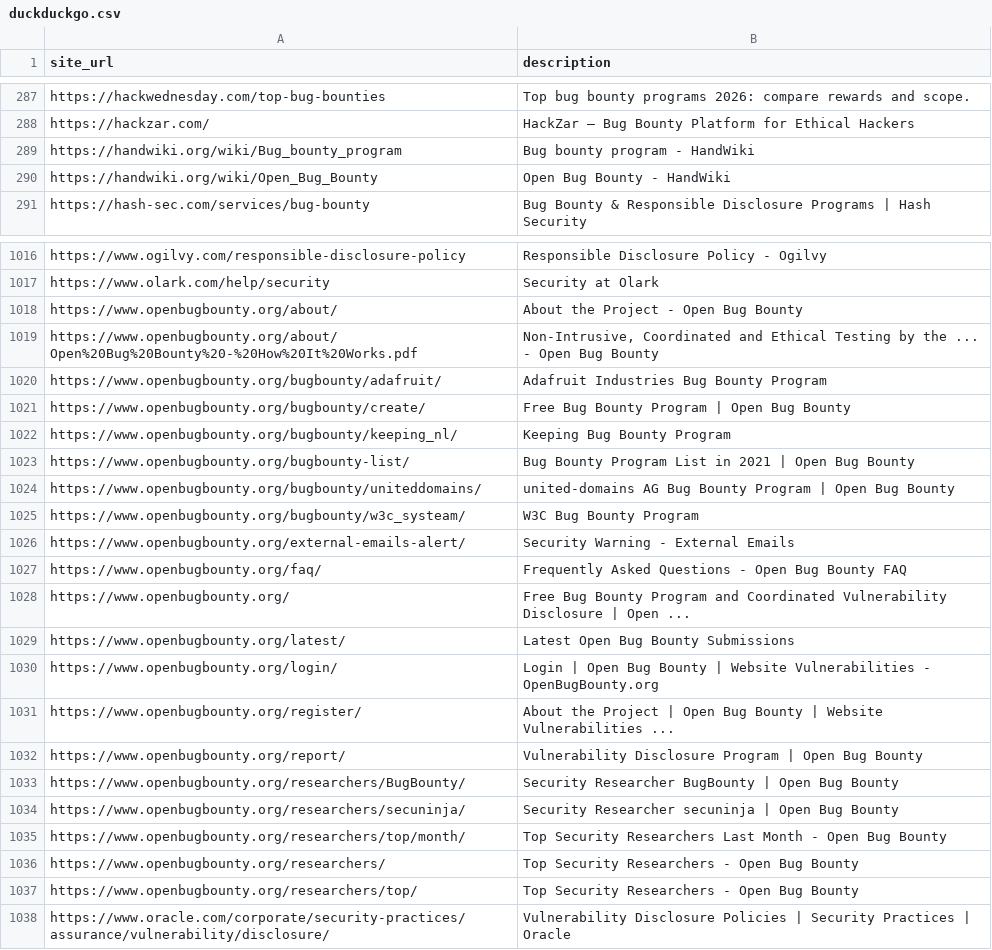
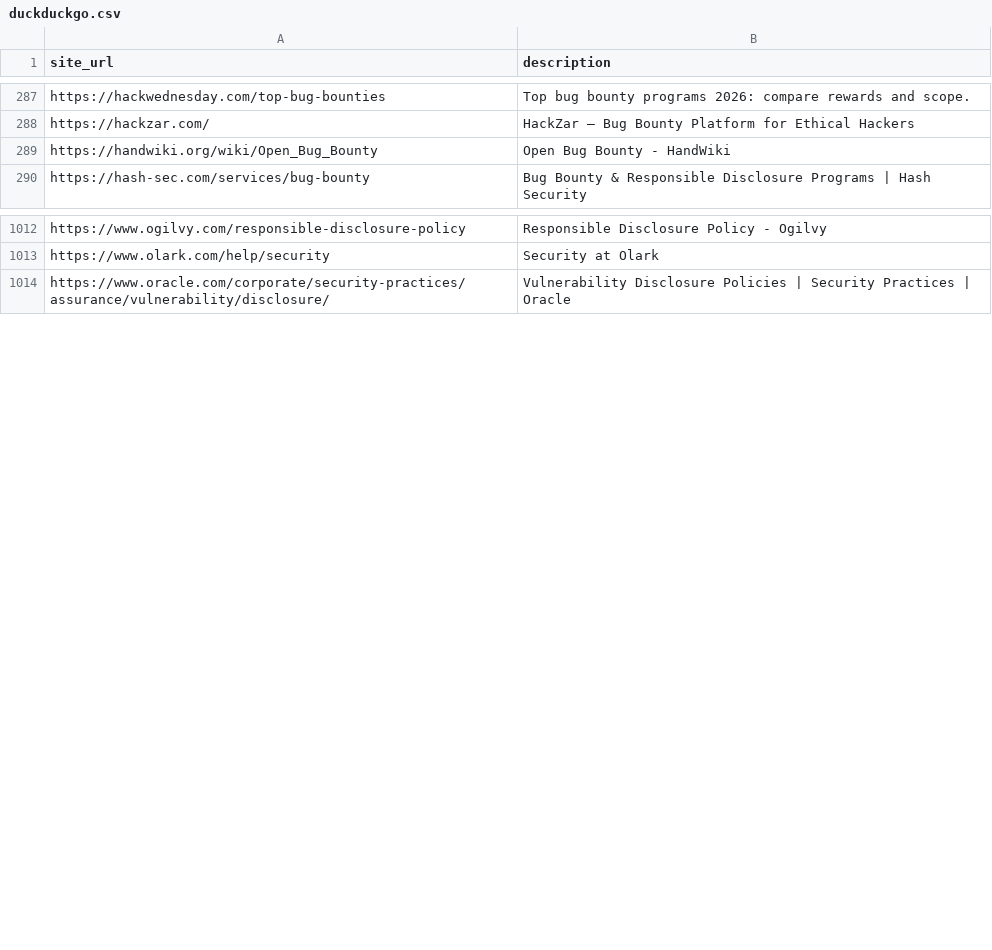
Before and after one commit to Aceproulx/self-hosted-sites, a CSV file: public/duckduckgo.csv, drawn as a sheet; only a part is shown, gaps mark what is left out; the diff covers the shown part only; the diff names each change by its address in the sheet, - before the commit and + after, or states it on an @@ line.

Commit message:
fix: remove non-program sites and aggregators from dataset

```diff
--- a/public/duckduckgo.csv
+++ b/public/duckduckgo.csv
-row 289: https://handwiki.org/wiki/Bug_bounty_program | Bug bounty program - HandWiki
-row 1018: https://www.openbugbounty.org/about/ | About the Project - Open Bug Bounty
-row 1019: https://www.openbugbounty.org/about/Open%20Bug%20Bounty%20-%20How%20It%20Works.pdf | Non-Intrusive, Coordinated and Ethical Testing by the ... - Open Bug Bounty
-row 1020: https://www.openbugbounty.org/bugbounty/adafruit/ | Adafruit Industries Bug Bounty Program
-row 1021: https://www.openbugbounty.org/bugbounty/create/ | Free Bug Bounty Program | Open Bug Bounty
-row 1022: https://www.openbugbounty.org/bugbounty/keeping_nl/ | Keeping Bug Bounty Program
-row 1023: https://www.openbugbounty.org/bugbounty-list/ | Bug Bounty Program List in 2021 | Open Bug Bounty
-row 1024: https://www.openbugbounty.org/bugbounty/uniteddomains/ | united-domains AG Bug Bounty Program | Open Bug Bounty
-row 1025: https://www.openbugbounty.org/bugbounty/w3c_systeam/ | W3C Bug Bounty Program
-row 1026: https://www.openbugbounty.org/external-emails-alert/ | Security Warning - External Emails
-row 1027: https://www.openbugbounty.org/faq/ | Frequently Asked Questions - Open Bug Bounty FAQ
-row 1028: https://www.openbugbounty.org/ | Free Bug Bounty Program and Coordinated Vulnerability Disclosure | Open ...
-row 1029: https://www.openbugbounty.org/latest/ | Latest Open Bug Bounty Submissions
-row 1030: https://www.openbugbounty.org/login/ | Login | Open Bug Bounty | Website Vulnerabilities - OpenBugBounty.org
-row 1031: https://www.openbugbounty.org/register/ | About the Project | Open Bug Bounty | Website Vulnerabilities ...
-row 1032: https://www.openbugbounty.org/report/ | Vulnerability Disclosure Program | Open Bug Bounty
-row 1033: https://www.openbugbounty.org/researchers/BugBounty/ | Security Researcher BugBounty | Open Bug Bounty
-row 1034: https://www.openbugbounty.org/researchers/secuninja/ | Security Researcher secuninja | Open Bug Bounty
-row 1035: https://www.openbugbounty.org/researchers/top/month/ | Top Security Researchers Last Month - Open Bug Bounty
-row 1036: https://www.openbugbounty.org/researchers/ | Top Security Researchers - Open Bug Bounty
-row 1037: https://www.openbugbounty.org/researchers/top/ | Top Security Researchers - Open Bug Bounty
```
Also changed, not shown: 6 removed rows elsewhere in this file.
